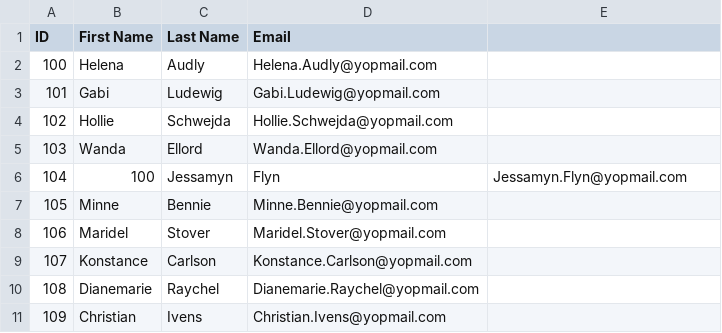
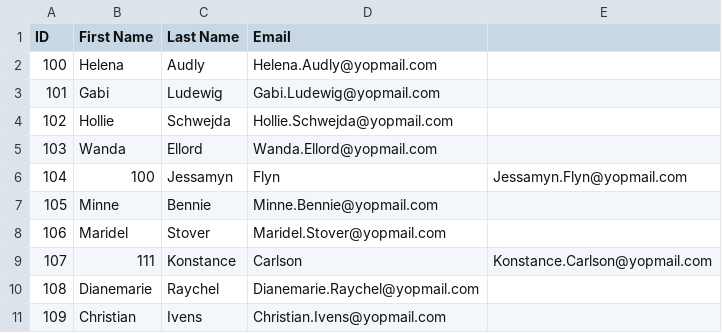
Before and after one commit to mahadevshindhe/Spring-Batch-Application, a CSV file: InputFiles/students.csv, drawn as a sheet.

```diff
--- a/InputFiles/students.csv
+++ b/InputFiles/students.csv
@@ -8,3 +8,3 @@ ID,First Name,Last Name,Email
 106,Maridel,Stover,Maridel.Stover@yopmail.com
-107,Konstance,Carlson,Konstance.Carlson@yopmail.com
+107,111,Konstance,Carlson,Konstance.Carlson@yopmail.com
 108,Dianemarie,Raychel,Dianemarie.Raychel@yopmail.com
```
Also changed, not shown: 4 other files.
